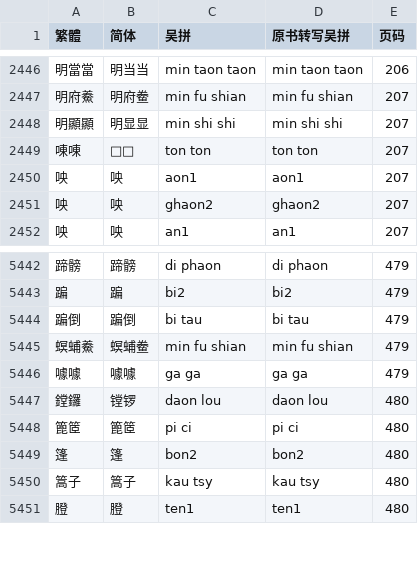
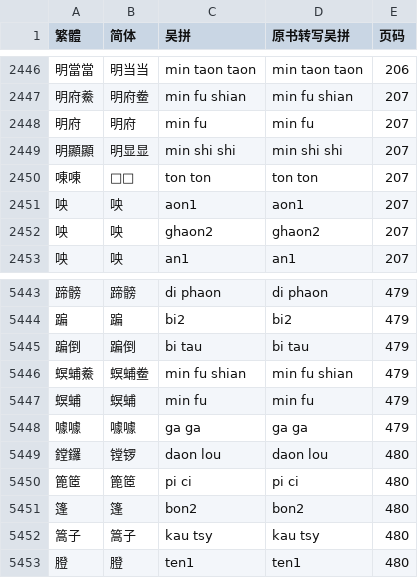
Before and after one commit to ionkaon/data, a TSV file: 《宁波方言词典》索引.tsv, drawn as a sheet; only a part is shown, gaps mark what is left out; the diff names each change by its address in the sheet, - before the commit and + after, or states it on an @@ line.

Commit message:
fix(朱版): 螟蜅（明府）

```diff
--- a/《宁波方言词典》索引.tsv
+++ b/《宁波方言词典》索引.tsv
+row 2448: 明府 | 明府 | min fu | min fu | 207
+row 5447: 螟蜅 | 螟蜅 | min fu | min fu | 479
```
